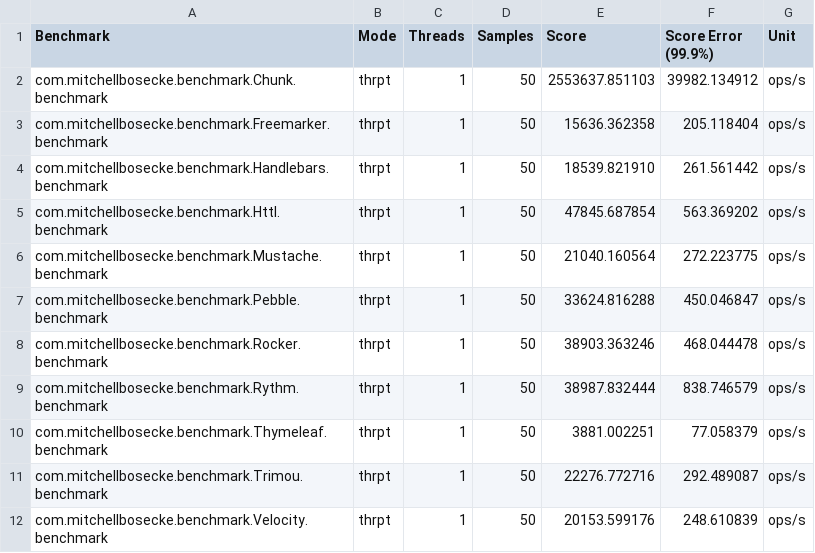
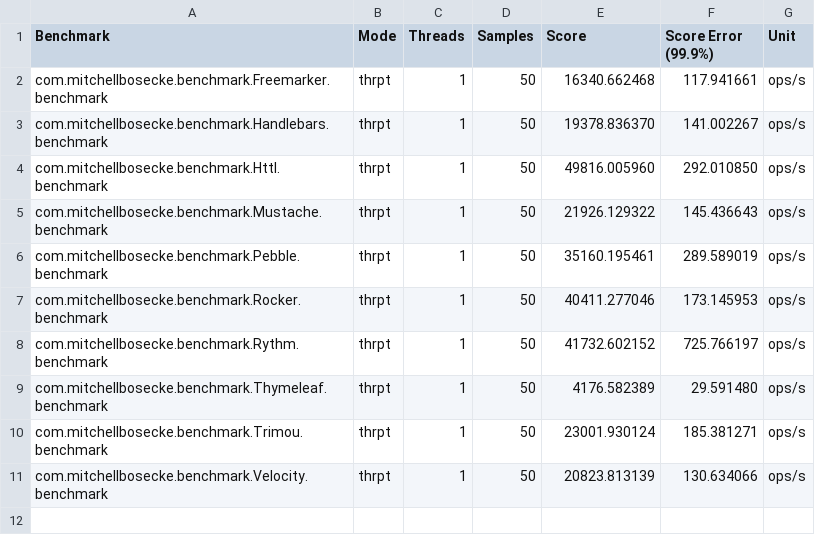
Before and after one commit to mbosecke/template-benchmark, a CSV file: results.csv, drawn as a sheet.

Commit message:
Removed Chunk templates test because it does not allow to have template files stored in different folder than themes (in jar). Updated results.

```diff
--- a/results.csv
+++ b/results.csv
@@ -1,12 +1,11 @@
 "Benchmark","Mode","Threads","Samples","Score","Score Error (99.9%)","Unit"
-"com.mitchellbosecke.benchmark.Chunk.benchmark","thrpt",1,50,2553637.851103,39982.134912,"ops/s"
-"com.mitchellbosecke.benchmark.Freemarker.benchmark","thrpt",1,50,15636.362358,205.118404,"ops/s"
-"com.mitchellbosecke.benchmark.Handlebars.benchmark","thrpt",1,50,18539.821910,261.561442,"ops/s"
-"com.mitchellbosecke.benchmark.Httl.benchmark","thrpt",1,50,47845.687854,563.369202,"ops/s"
-"com.mitchellbosecke.benchmark.Mustache.benchmark","thrpt",1,50,21040.160564,272.223775,"ops/s"
-"com.mitchellbosecke.benchmark.Pebble.benchmark","thrpt",1,50,33624.816288,450.046847,"ops/s"
-"com.mitchellbosecke.benchmark.Rocker.benchmark","thrpt",1,50,38903.363246,468.044478,"ops/s"
-"com.mitchellbosecke.benchmark.Rythm.benchmark","thrpt",1,50,38987.832444,838.746579,"ops/s"
-"com.mitchellbosecke.benchmark.Thymeleaf.benchmark","thrpt",1,50,3881.002251,77.058379,"ops/s"
-"com.mitchellbosecke.benchmark.Trimou.benchmark","thrpt",1,50,22276.772716,292.489087,"ops/s"
-"com.mitchellbosecke.benchmark.Velocity.benchmark","thrpt",1,50,20153.599176,248.610839,"ops/s"
+"com.mitchellbosecke.benchmark.Freemarker.benchmark","thrpt",1,50,16340.662468,117.941661,"ops/s"
+"com.mitchellbosecke.benchmark.Handlebars.benchmark","thrpt",1,50,19378.836370,141.002267,"ops/s"
+"com.mitchellbosecke.benchmark.Httl.benchmark","thrpt",1,50,49816.005960,292.010850,"ops/s"
+"com.mitchellbosecke.benchmark.Mustache.benchmark","thrpt",1,50,21926.129322,145.436643,"ops/s"
+"com.mitchellbosecke.benchmark.Pebble.benchmark","thrpt",1,50,35160.195461,289.589019,"ops/s"
+"com.mitchellbosecke.benchmark.Rocker.benchmark","thrpt",1,50,40411.277046,173.145953,"ops/s"
+"com.mitchellbosecke.benchmark.Rythm.benchmark","thrpt",1,50,41732.602152,725.766197,"ops/s"
+"com.mitchellbosecke.benchmark.Thymeleaf.benchmark","thrpt",1,50,4176.582389,29.591480,"ops/s"
+"com.mitchellbosecke.benchmark.Trimou.benchmark","thrpt",1,50,23001.930124,185.381271,"ops/s"
+"com.mitchellbosecke.benchmark.Velocity.benchmark","thrpt",1,50,20823.813139,130.634066,"ops/s"
```
Also changed, not shown: 7 other files.
